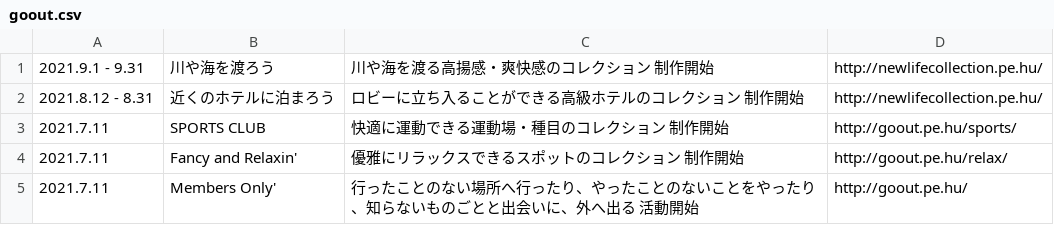
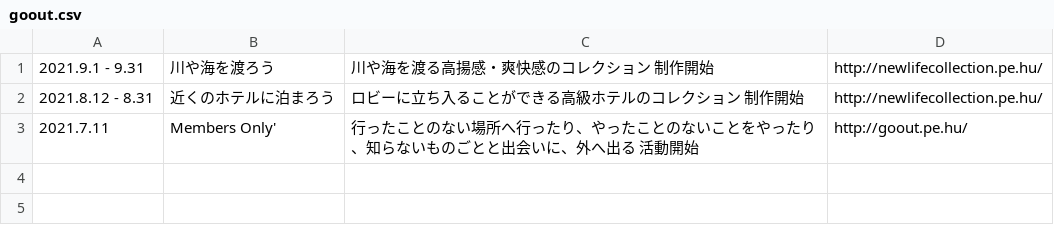
Before and after one commit to chottocrazy/index, a CSV file: update/goout.csv, drawn as a sheet.

Commit message:
goout

```diff
--- a/update/goout.csv
+++ b/update/goout.csv
@@ -2,4 +2,2 @@
 2021.8.12 - 8.31,近くのホテルに泊まろう,ロビーに立ち入ることができる高級ホテルのコレクション 制作開始,http://newlifecollection.pe.hu/
-2021.7.11,SPORTS CLUB,快適に運動できる運動場・種目のコレクション 制作開始,http://goout.pe.hu/sports/
-2021.7.11,Fancy and Relaxin',優雅にリラックスできるスポットのコレクション 制作開始,http://goout.pe.hu/relax/
 2021.7.11,Members Only',行ったことのない場所へ行ったり、やったことのないことをやったり、知らないものごとと出会いに、外へ出る 活動開始,http://goout.pe.hu/
```
Also changed, not shown: 1 other file.
